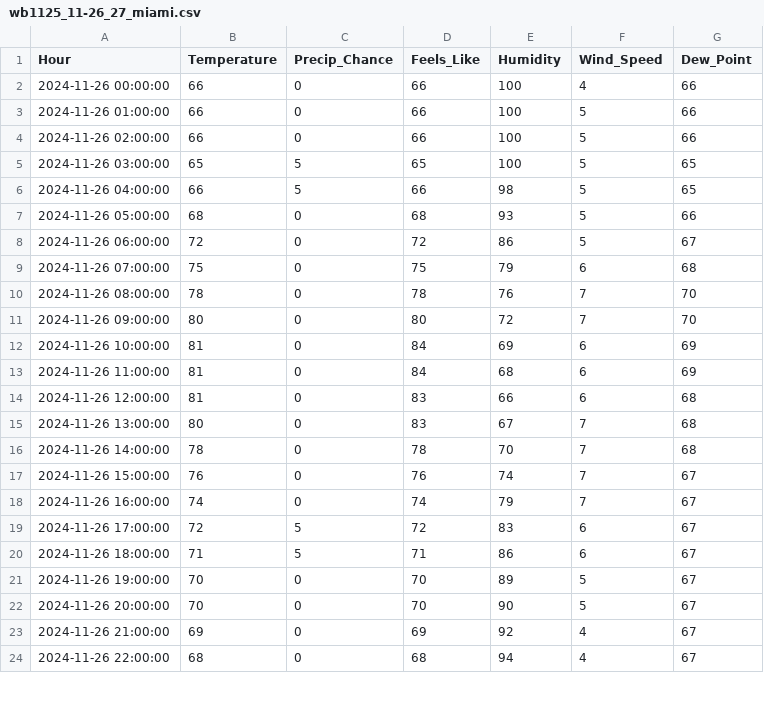
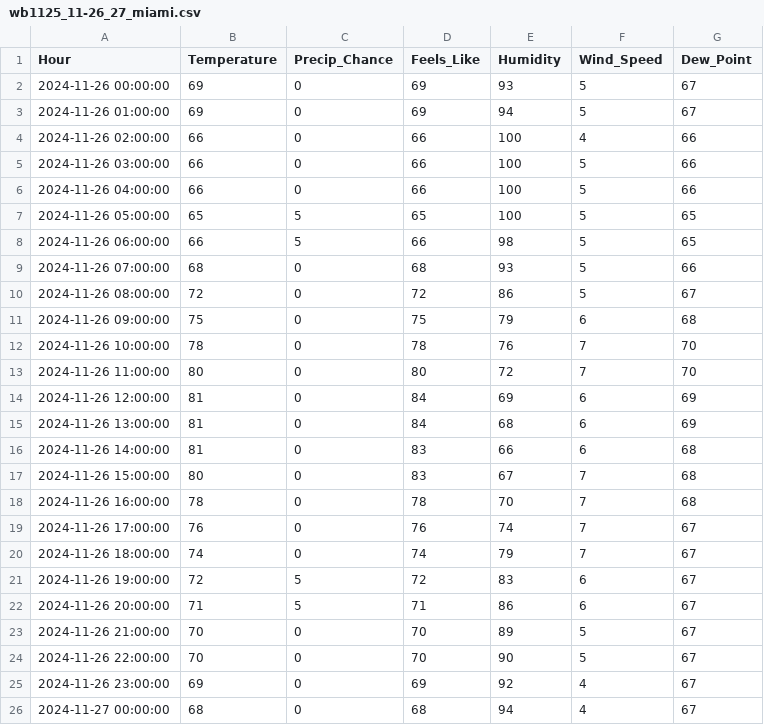
Before and after one commit to JonCelebi/Forecasting_Scrapping, a CSV file: forecasts_11-25/wb1125_11-26_27_miami.csv, drawn as a sheet; only a part is shown; the diff covers the shown part only.

Commit message:
Update wb1125_11-26_27_miami.csv

```diff
--- a/forecasts_11-25/wb1125_11-26_27_miami.csv
+++ b/forecasts_11-25/wb1125_11-26_27_miami.csv
@@ -1,24 +1,26 @@
 Hour,Temperature,Precip_Chance,Feels_Like,Humidity,Wind_Speed,Dew_Point
-2024-11-26 00:00:00,66,0,66,100,4,66
-2024-11-26 01:00:00,66,0,66,100,5,66
-2024-11-26 02:00:00,66,0,66,100,5,66
-2024-11-26 03:00:00,65,5,65,100,5,65
-2024-11-26 04:00:00,66,5,66,98,5,65
-2024-11-26 05:00:00,68,0,68,93,5,66
-2024-11-26 06:00:00,72,0,72,86,5,67
-2024-11-26 07:00:00,75,0,75,79,6,68
-2024-11-26 08:00:00,78,0,78,76,7,70
-2024-11-26 09:00:00,80,0,80,72,7,70
-2024-11-26 10:00:00,81,0,84,69,6,69
-2024-11-26 11:00:00,81,0,84,68,6,69
-2024-11-26 12:00:00,81,0,83,66,6,68
-2024-11-26 13:00:00,80,0,83,67,7,68
-2024-11-26 14:00:00,78,0,78,70,7,68
-2024-11-26 15:00:00,76,0,76,74,7,67
-2024-11-26 16:00:00,74,0,74,79,7,67
-2024-11-26 17:00:00,72,5,72,83,6,67
-2024-11-26 18:00:00,71,5,71,86,6,67
-2024-11-26 19:00:00,70,0,70,89,5,67
-2024-11-26 20:00:00,70,0,70,90,5,67
-2024-11-26 21:00:00,69,0,69,92,4,67
-2024-11-26 22:00:00,68,0,68,94,4,67
+2024-11-26 00:00:00,69,0,69,93,5,67
+2024-11-26 01:00:00,69,0,69,94,5,67
+2024-11-26 02:00:00,66,0,66,100,4,66
+2024-11-26 03:00:00,66,0,66,100,5,66
+2024-11-26 04:00:00,66,0,66,100,5,66
+2024-11-26 05:00:00,65,5,65,100,5,65
+2024-11-26 06:00:00,66,5,66,98,5,65
+2024-11-26 07:00:00,68,0,68,93,5,66
+2024-11-26 08:00:00,72,0,72,86,5,67
+2024-11-26 09:00:00,75,0,75,79,6,68
+2024-11-26 10:00:00,78,0,78,76,7,70
+2024-11-26 11:00:00,80,0,80,72,7,70
+2024-11-26 12:00:00,81,0,84,69,6,69
+2024-11-26 13:00:00,81,0,84,68,6,69
+2024-11-26 14:00:00,81,0,83,66,6,68
+2024-11-26 15:00:00,80,0,83,67,7,68
+2024-11-26 16:00:00,78,0,78,70,7,68
+2024-11-26 17:00:00,76,0,76,74,7,67
+2024-11-26 18:00:00,74,0,74,79,7,67
+2024-11-26 19:00:00,72,5,72,83,6,67
+2024-11-26 20:00:00,71,5,71,86,6,67
+2024-11-26 21:00:00,70,0,70,89,5,67
+2024-11-26 22:00:00,70,0,70,90,5,67
+2024-11-26 23:00:00,69,0,69,92,4,67
+2024-11-27 00:00:00,68,0,68,94,4,67
```
Also changed, not shown: 2 removed rows and 23 edited cells elsewhere in this file.
